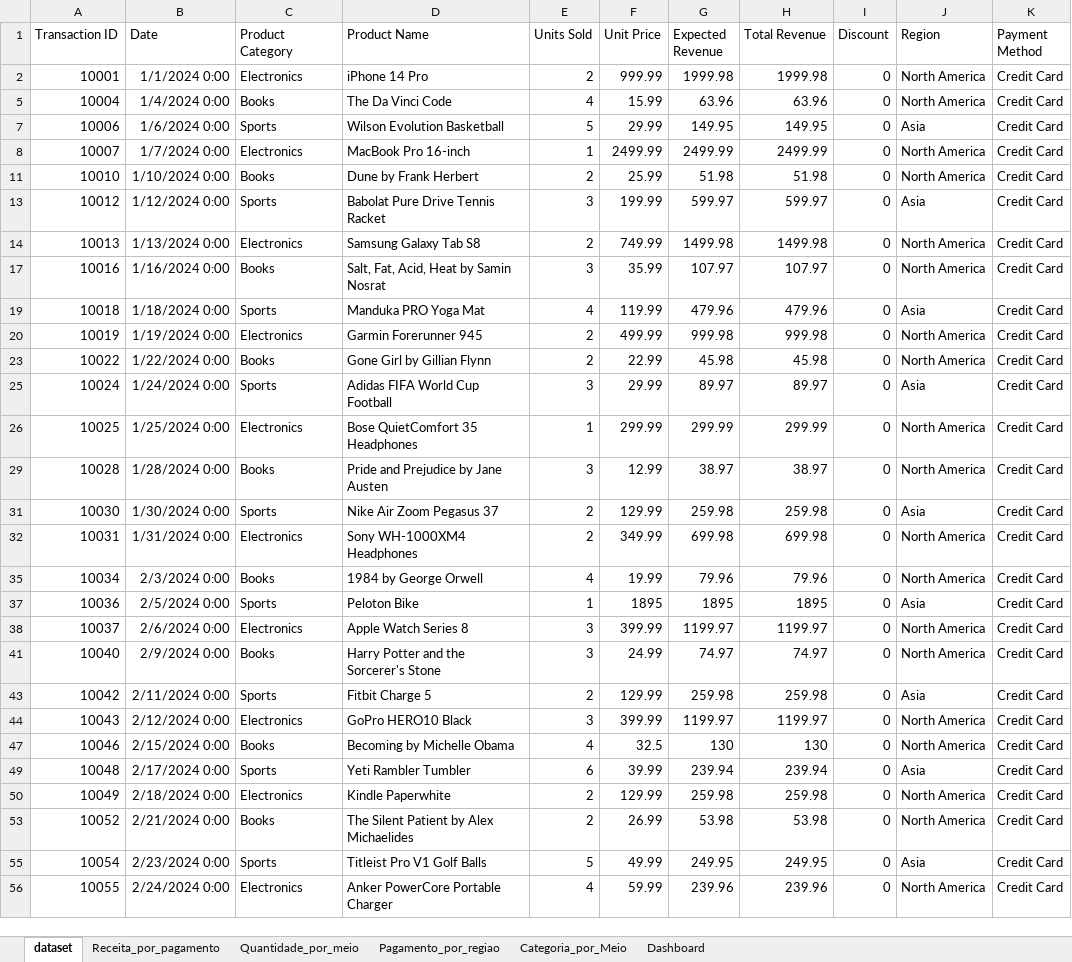
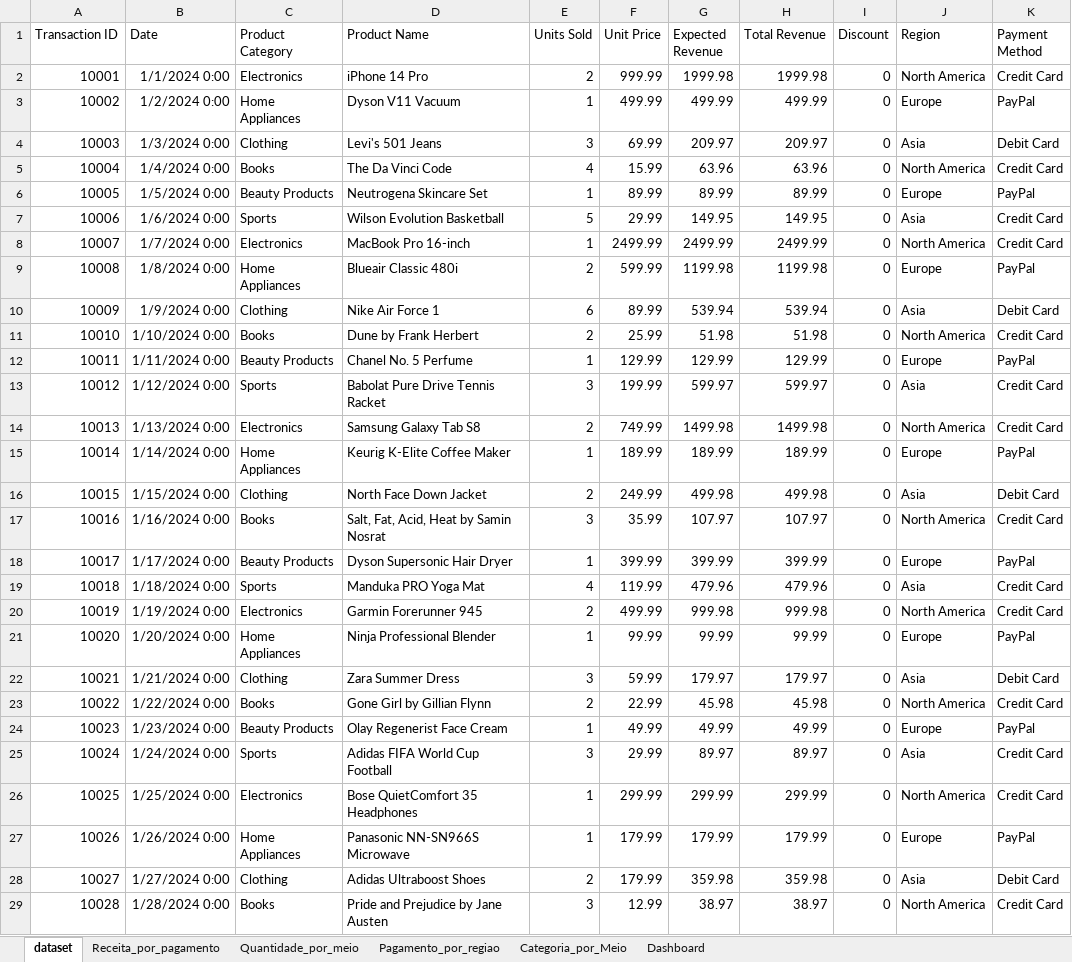
Before and after one commit to scasseca26/Analise-de-pagamentos-de-E-Commerce, an Excel workbook: analise/Analise de Pagamentos de E-Commerce.xlsx, sheet dataset, drawn as a sheet; only a part is shown; the shorter side is filled out with more unchanged rows; values as stored, in another font and other column widths than the file's, no borders; table styles not drawn; the diff covers the shown part only; the diff names each change by its address in the sheet, - before the commit and + after, or states it on an @@ line.

Commit message:
Add Base Dados tratada + Analises + Dashboard

```diff
--- a/analise/Analise de Pagamentos de E-Commerce.xlsx (sheet dataset)
+++ b/analise/Analise de Pagamentos de E-Commerce.xlsx (sheet dataset)
@@ row 3 unhidden: 10002 | 1/2/2024 0:00 | Home Appliances | Dyson V11 Vacuum | 1 | 499.99 | 499.99 | 499.99 | 0 | Europe | PayPal @@
@@ row 4 unhidden: 10003 | 1/3/2024 0:00 | Clothing | Levi's 501 Jeans | 3 | 69.99 | 209.97 | 209.97 | 0 | Asia | Debit Card @@
@@ row 6 unhidden: 10005 | 1/5/2024 0:00 | Beauty Products | Neutrogena Skincare Set | 1 | 89.99 | 89.99 | 89.99 | 0 | Europe | PayPal @@
@@ row 9 unhidden: 10008 | 1/8/2024 0:00 | Home Appliances | Blueair Classic 480i | 2 | 599.99 | 1199.98 | 1199.98 | 0 | Europe | PayPal @@
@@ row 10 unhidden: 10009 | 1/9/2024 0:00 | Clothing | Nike Air Force 1 | 6 | 89.99 | 539.94 | 539.94 | 0 | Asia | Debit Card @@
@@ row 12 unhidden: 10011 | 1/11/2024 0:00 | Beauty Products | Chanel No. 5 Perfume | 1 | 129.99 | 129.99 | 129.99 | 0 | Europe | PayPal @@
@@ row 15 unhidden: 10014 | 1/14/2024 0:00 | Home Appliances | Keurig K-Elite Coffee Maker | 1 | 189.99 | 189.99 | 189.99 | 0 | Europe | PayPal @@
@@ row 16 unhidden: 10015 | 1/15/2024 0:00 | Clothing | North Face Down Jacket | 2 | 249.99 | 499.98 | 499.98 | 0 | Asia | Debit Card @@
@@ row 18 unhidden: 10017 | 1/17/2024 0:00 | Beauty Products | Dyson Supersonic Hair Dryer | 1 | 399.99 | 399.99 | 399.99 | 0 | Europe | PayPal @@
@@ row 21 unhidden: 10020 | 1/20/2024 0:00 | Home Appliances | Ninja Professional Blender | 1 | 99.99 | 99.99 | 99.99 | 0 | Europe | PayPal @@
@@ row 22 unhidden: 10021 | 1/21/2024 0:00 | Clothing | Zara Summer Dress | 3 | 59.99 | 179.97 | 179.97 | 0 | Asia | Debit Card @@
@@ row 24 unhidden: 10023 | 1/23/2024 0:00 | Beauty Products | Olay Regenerist Face Cream | 1 | 49.99 | 49.99 | 49.99 | 0 | Europe | PayPal @@
@@ row 27 unhidden: 10026 | 1/26/2024 0:00 | Home Appliances | Panasonic NN-SN966S Microwave | 1 | 179.99 | 179.99 | 179.99 | 0 | Europe | PayPal @@
@@ row 28 unhidden: 10027 | 1/27/2024 0:00 | Clothing | Adidas Ultraboost Shoes | 2 | 179.99 | 359.98 | 359.98 | 0 | Asia | Debit Card @@
```
Also changed, not shown: 106 hidden or unhidden rows elsewhere in this sheet, sheet Categoria_por_Meio, charts or pictures.
